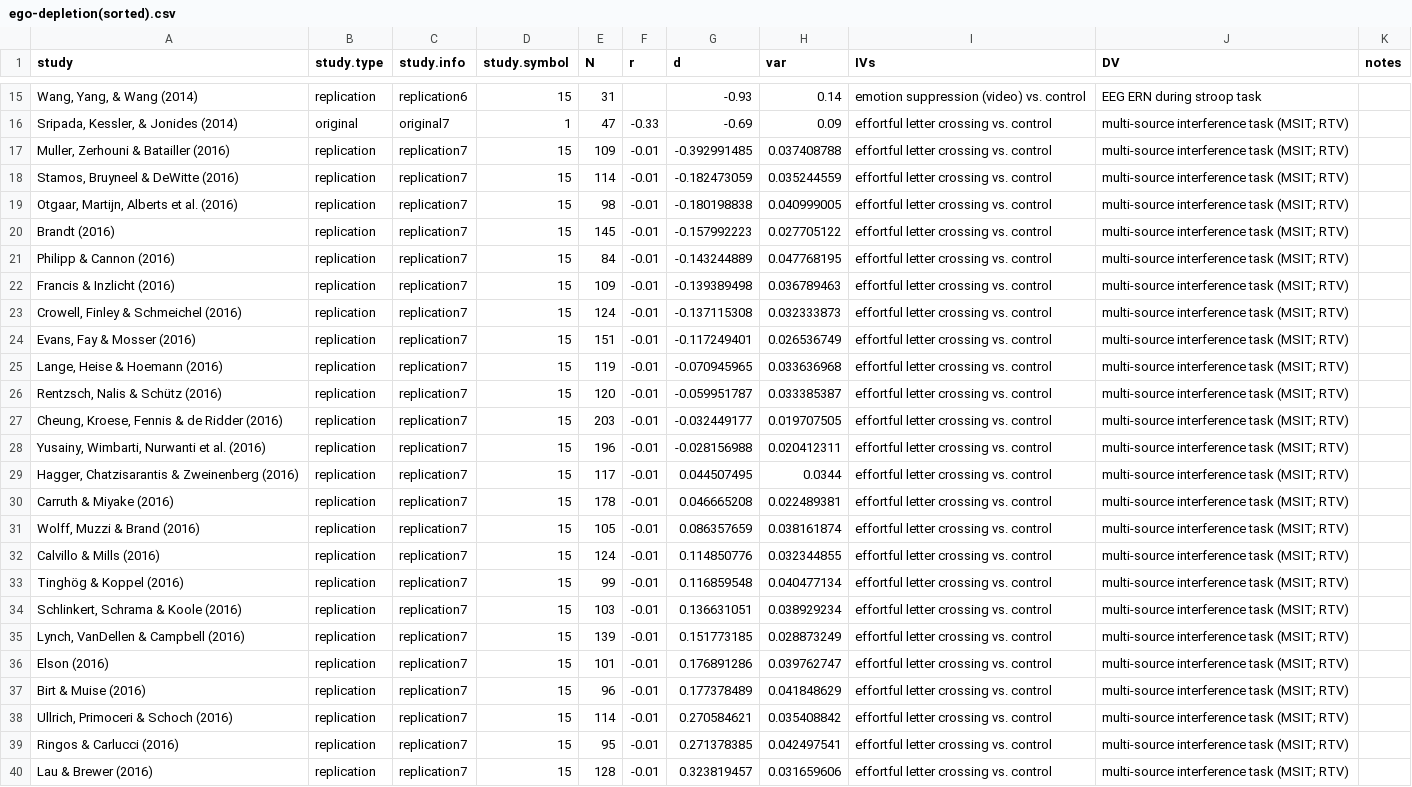
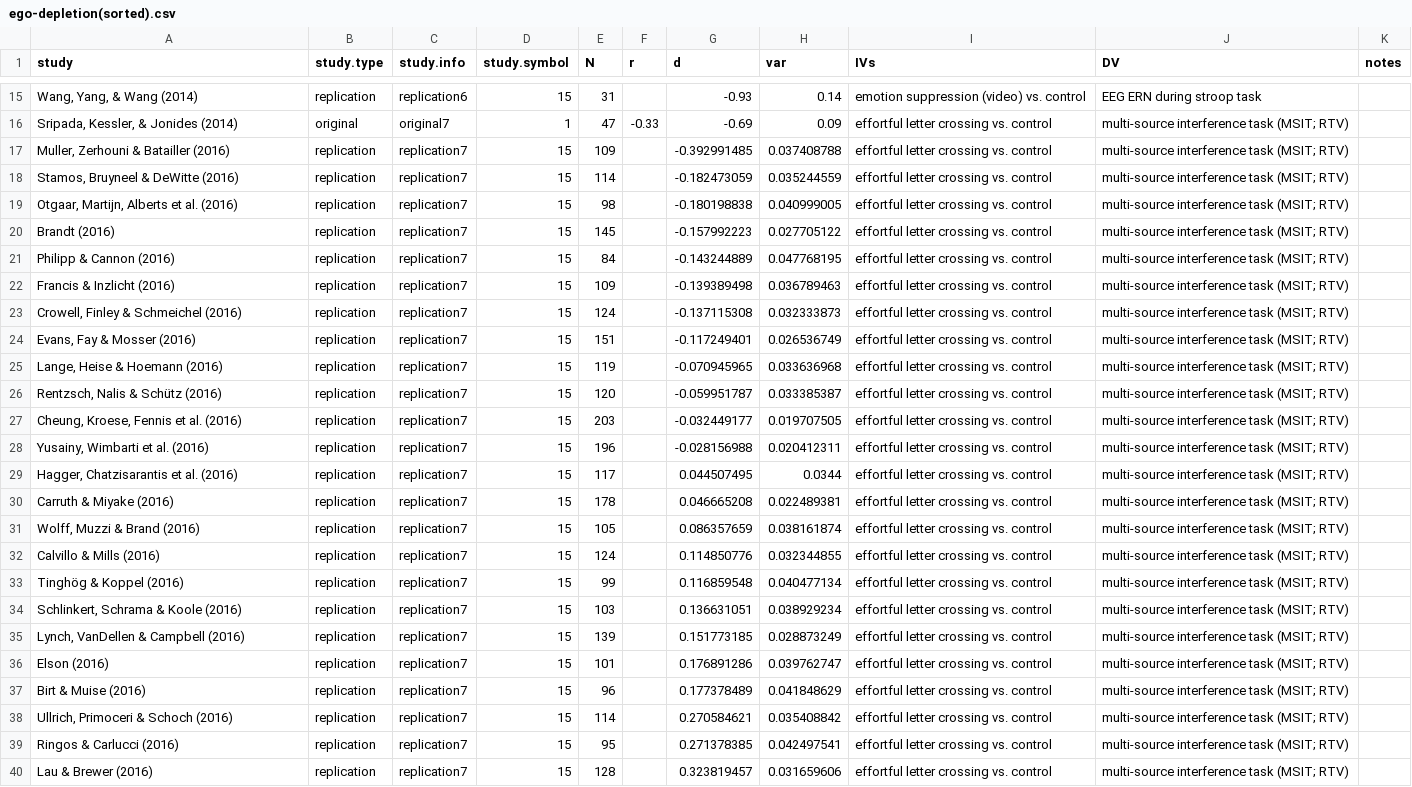
Before and after one commit to eplebel/science-commons, a CSV file: curated/ego-depletion/ego-depletion(sorted).csv, drawn as a sheet; only a part is shown, gaps mark what is left out; the diff names each change by its address in the sheet, - before the commit and + after, or states it on an @@ line.

Commit message:
more ego depletion updates

```diff
--- a/curated/ego-depletion/ego-depletion(sorted).csv
+++ b/curated/ego-depletion/ego-depletion(sorted).csv
-F17:F40 (r): -0.01
+F17:F40 (r): (empty)
-A27 (study): Cheung, Kroese, Fennis & de Ridder (2016)
+A27 (study): Cheung, Kroese, Fennis et al. (2016)
-A28 (study): Yusainy, Wimbarti, Nurwanti et al. (2016)
+A28 (study): Yusainy, Wimbarti et al. (2016)
-A29 (study): Hagger, Chatzisarantis & Zweinenberg (2016)
+A29 (study): Hagger, Chatzisarantis et al. (2016)
```
Also changed, not shown: 2 other files.
